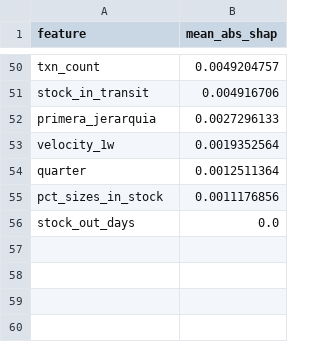
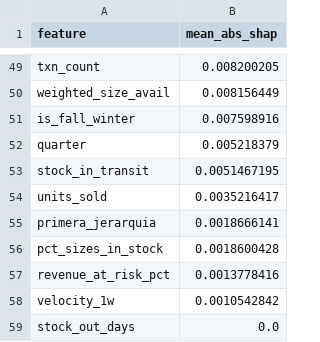
Before and after one commit to sagebhardt/pricing-optimization-ynk, a CSV file: models/hoka/classifier_shap.csv, drawn as a sheet; only a part is shown, gaps mark what is left out; removed rows and columns are numbered as before the commit, all else as after; the diff covers the shown part only; the diff names each change by its address in the sheet, - before the commit and + after, or states it on an @@ line.

```diff
--- a/models/hoka/classifier_shap.csv
+++ b/models/hoka/classifier_shap.csv
-B49 (mean_abs_shap): 0.0049204757
+B49 (mean_abs_shap): 0.008200205
+row 50: weighted_size_avail | 0.008156449
+row 51: is_fall_winter | 0.007598916
+row 52: quarter | 0.005218379
-B53 (mean_abs_shap): 0.004916706
+B53 (mean_abs_shap): 0.0051467195
+row 54: units_sold | 0.0035216417
-B55 (mean_abs_shap): 0.0027296133
+B55 (mean_abs_shap): 0.0018666141
-row 53: velocity_1w | 0.0019352564
-row 54: quarter | 0.0012511364
-B56 (mean_abs_shap): 0.0011176856
+B56 (mean_abs_shap): 0.0018600428
+row 57: revenue_at_risk_pct | 0.0013778416
+row 58: velocity_1w | 0.0010542842
```
Also changed, not shown: 18 added rows, 19 removed rows and 29 edited cells elsewhere in this file, models/bamers/regressor_shap.csv, models/oakley/classifier_shap.csv, 16 other files.
